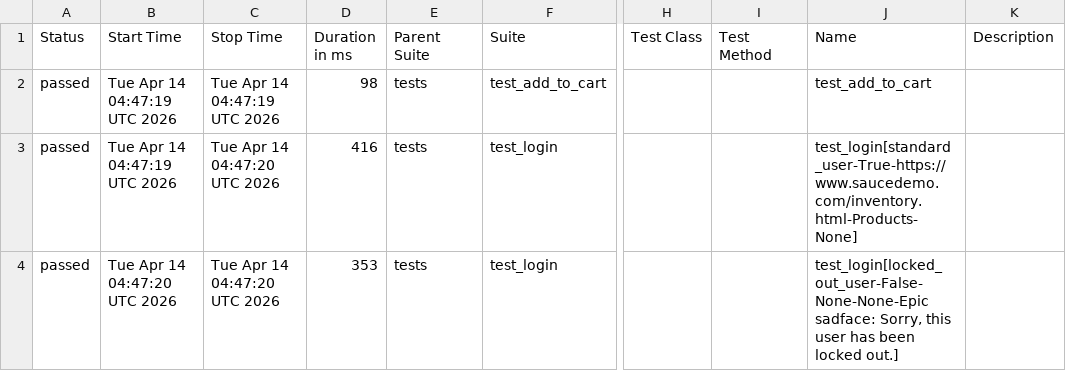
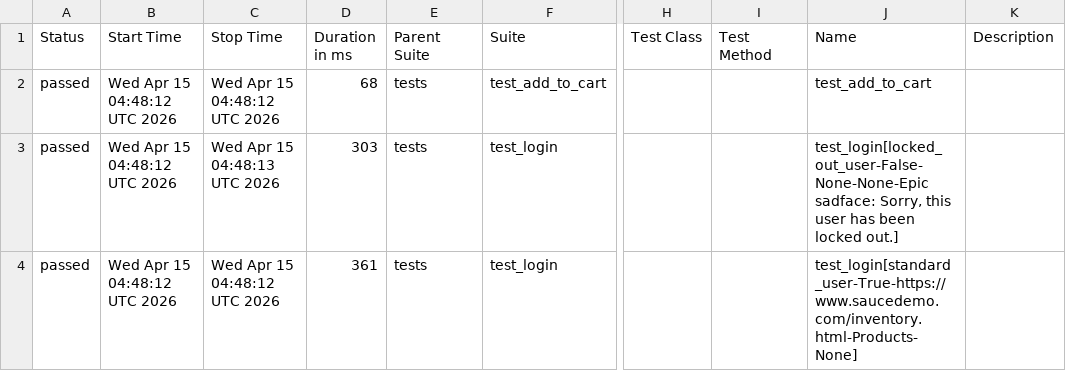
Before and after one commit to mykhailohavryliv/swaglabs-automation, a CSV file: data/suites.csv, drawn as a sheet; only a part is shown, gaps mark what is left out; the diff names each change by its address in the sheet, - before the commit and + after, or states it on an @@ line.

```diff
--- a/data/suites.csv
+++ b/data/suites.csv
-B2:B3 (Start Time): Tue Apr 14 04:47:19 UTC 2026
+B2:B3 (Start Time): Wed Apr 15 04:48:12 UTC 2026
-C2 (Stop Time): Tue Apr 14 04:47:19 UTC 2026
+C2 (Stop Time): Wed Apr 15 04:48:12 UTC 2026
-D2 (Duration in ms): 98
+D2 (Duration in ms): 68
-C3 (Stop Time): Tue Apr 14 04:47:20 UTC 2026
+C3 (Stop Time): Wed Apr 15 04:48:13 UTC 2026
-D3 (Duration in ms): 416
+D3 (Duration in ms): 303
-J3 (Name): test_login[standard_user-True-https://www.saucedemo.com/inventory.html-Products-None]
+J3 (Name): test_login[locked_out_user-False-None-None-Epic sadface: Sorry, this user has been locked out.]
-B4 (Start Time): Tue Apr 14 04:47:20 UTC 2026
+B4 (Start Time): Wed Apr 15 04:48:12 UTC 2026
-C4 (Stop Time): Tue Apr 14 04:47:20 UTC 2026
+C4 (Stop Time): Wed Apr 15 04:48:12 UTC 2026
-D4 (Duration in ms): 353
+D4 (Duration in ms): 361
-J4 (Name): test_login[locked_out_user-False-None-None-Epic sadface: Sorry, this user has been locked out.]
+J4 (Name): test_login[standard_user-True-https://www.saucedemo.com/inventory.html-Products-None]
```
Also changed, not shown: 23 other files.
